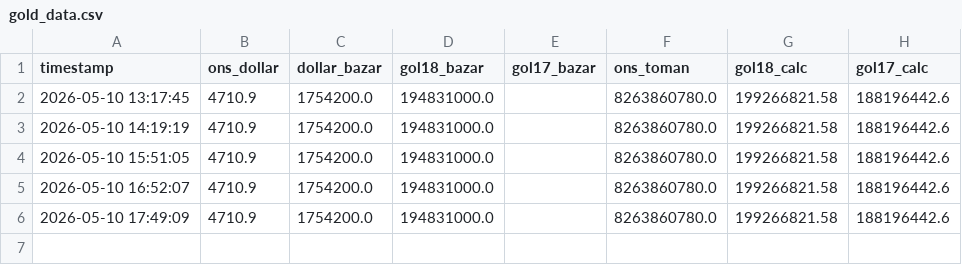
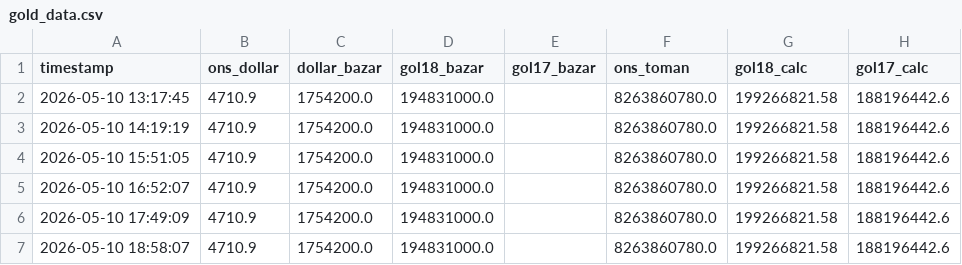
Before and after one commit to mohammmadhamidi2831-beep/gold-collector, a CSV file: gold_data.csv, drawn as a sheet; the diff names each change by its address in the sheet, - before the commit and + after, or states it on an @@ line.

```diff
--- a/gold_data.csv
+++ b/gold_data.csv
+row 7: 2026-05-10 18:58:07 | 4710.9 | 1754200.0 | 194831000.0 |  | 8263860780.0 | 199266821.58 | 188196442.6
```
